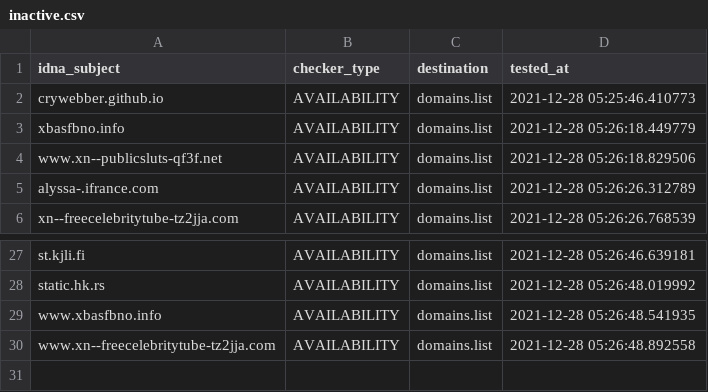
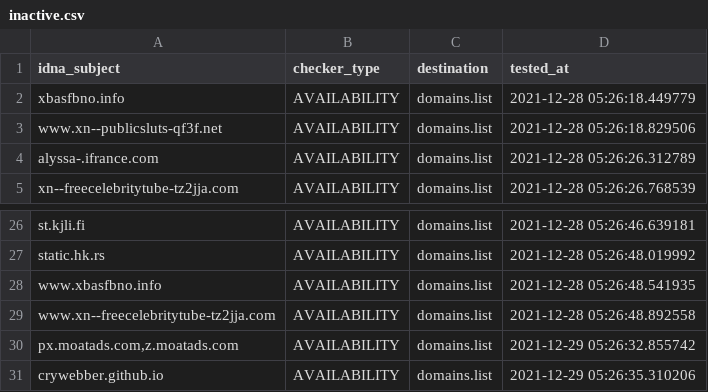
Before and after one commit to Ultimate-Hosts-Blacklist/repository-structure, a CSV file: .pyfunceble/inactive.csv, drawn as a sheet; only a part is shown, gaps mark what is left out.

```diff
--- a/.pyfunceble/inactive.csv
+++ b/.pyfunceble/inactive.csv
@@ -1,3 +1,2 @@
 idna_subject,checker_type,destination,tested_at
-crywebber.github.io,AVAILABILITY,domains.list,2021-12-28 05:25:46.410773
 xbasfbno.info,AVAILABILITY,domains.list,2021-12-28 05:26:18.449779
@@ -30 +29,3 @@ www.xbasfbno.info,AVAILABILITY,domains.list,2021-12-28 05:26:48.541935
 www.xn--freecelebritytube-tz2jja.com,AVAILABILITY,domains.list,2021-12-28 05:26:48.892558
+"px.moatads.com,z.moatads.com",AVAILABILITY,domains.list,2021-12-29 05:26:32.855742
+crywebber.github.io,AVAILABILITY,domains.list,2021-12-29 05:26:35.310206
```
Also changed, not shown: 22 other files.
